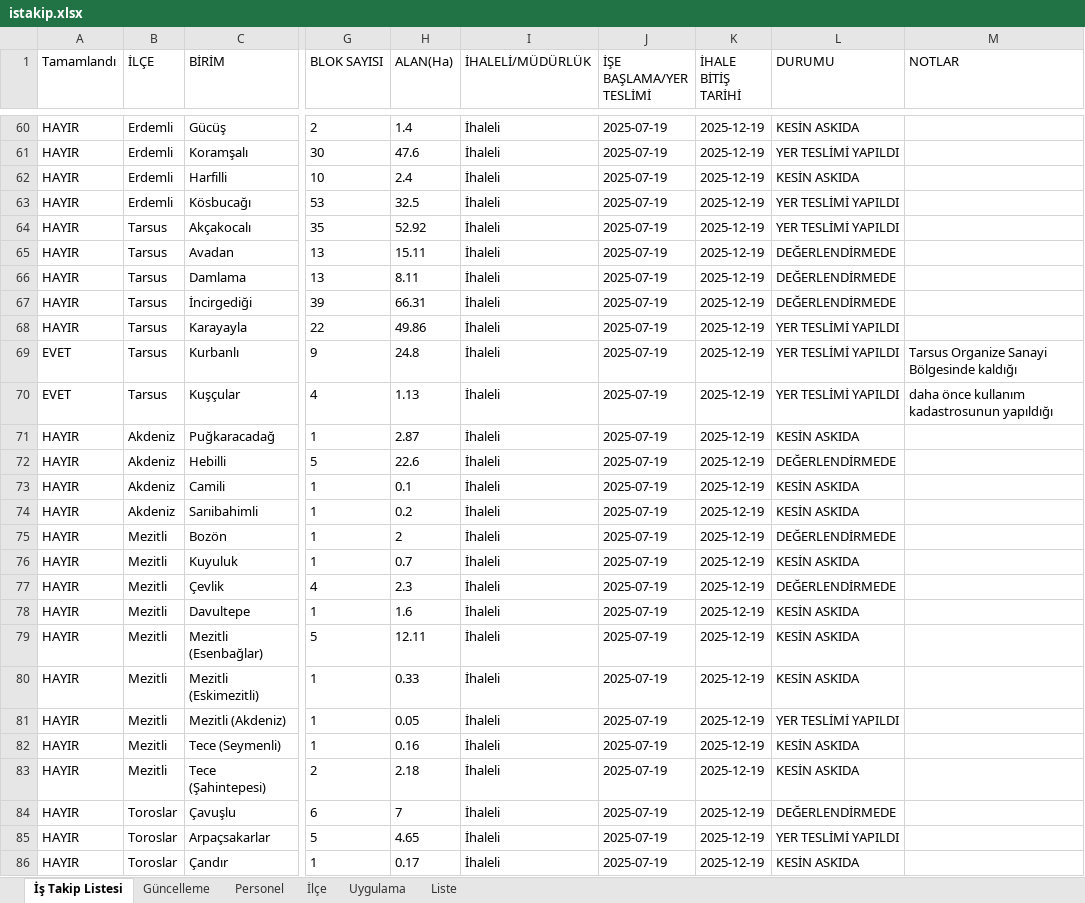
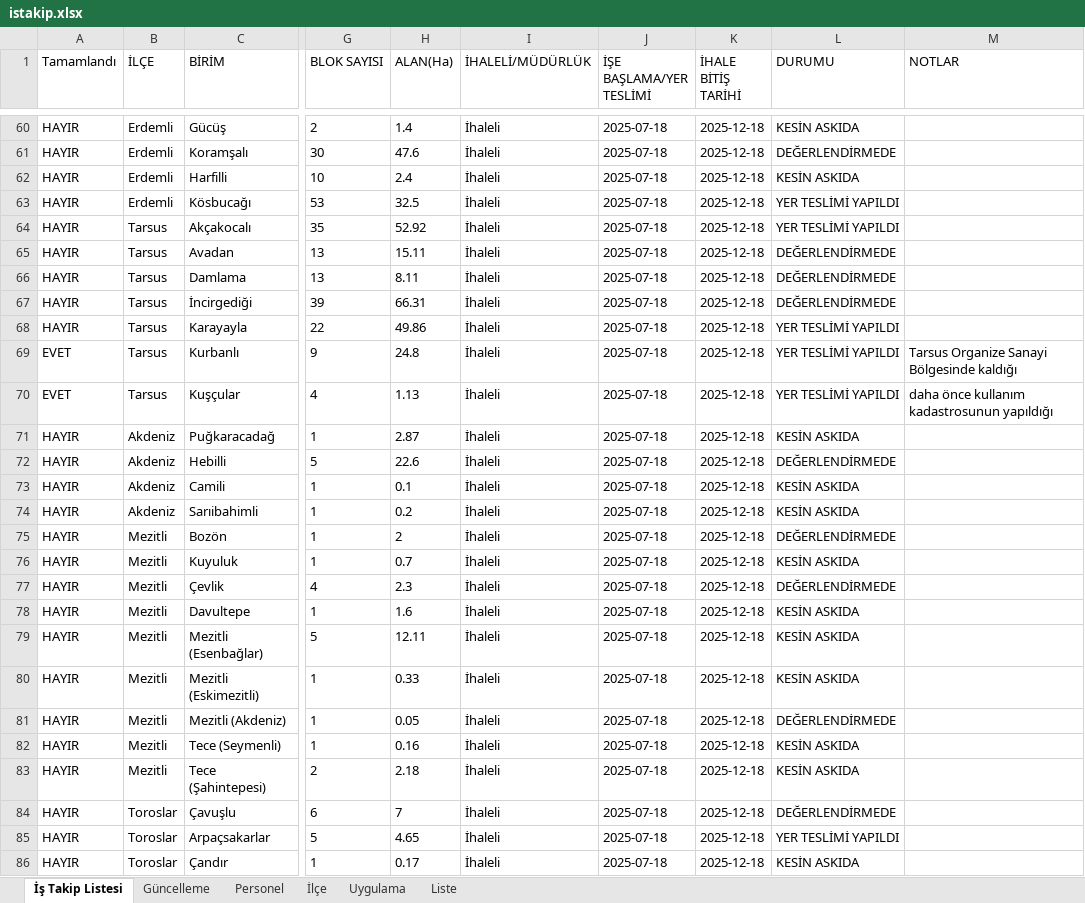
Before and after one commit to gokhangeo/mersinistakip, an Excel workbook: istakip.xlsx, sheet İş Takip Listesi, drawn as a sheet; only a part is shown, gaps mark what is left out; values as stored, in another font and other column widths than the file's, no borders; the diff covers the shown part only; the diff names each change by its address in the sheet, - before the commit and + after, or states it on an @@ line.

Commit message:
İş Takip Güncellemesi - 16.12.2025 08:10:34

```diff
--- a/istakip.xlsx (sheet İş Takip Listesi)
+++ b/istakip.xlsx (sheet İş Takip Listesi)
-J60:J86 (İŞE BAŞLAMA/YER TESLİMİ): 2025-07-19
+J60:J86 (İŞE BAŞLAMA/YER TESLİMİ): 2025-07-18
-K60:K86 (İHALE BİTİŞ TARİHİ): 2025-12-19
+K60:K86 (İHALE BİTİŞ TARİHİ): 2025-12-18
-L61 (DURUMU): YER TESLİMİ YAPILDI
+L61 (DURUMU): DEĞERLENDİRMEDE
-L81 (DURUMU): YER TESLİMİ YAPILDI
+L81 (DURUMU): DEĞERLENDİRMEDE
```
Also changed, not shown: 147 edited cells elsewhere in this sheet, sheet Güncelleme.
